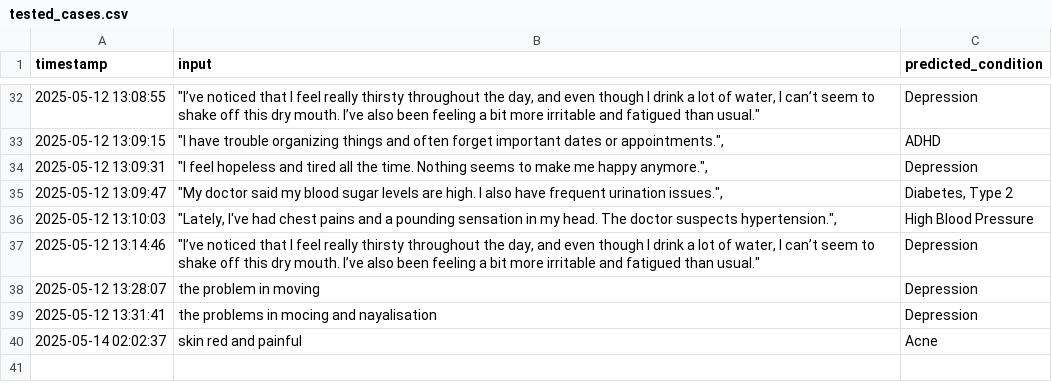
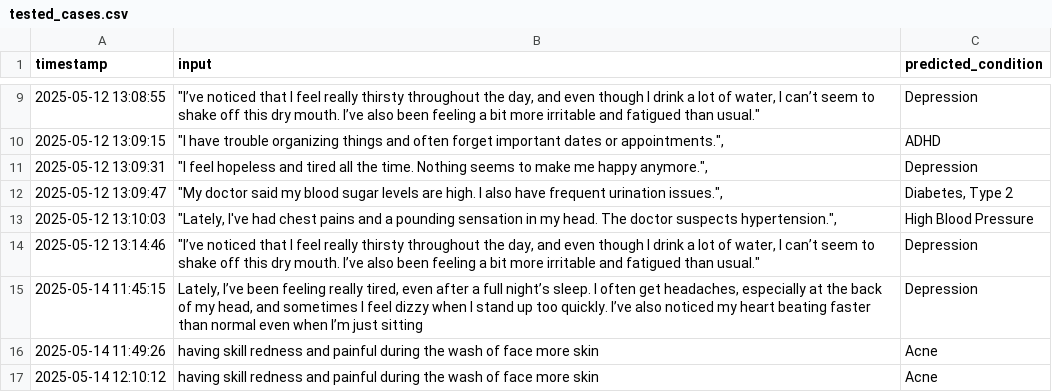
Before and after one commit to PriYanahsu/Disease-prediction-with-Drugs-recommanded-, a CSV file: data/tested_cases.csv, drawn as a sheet; only a part is shown, gaps mark what is left out; the diff covers the shown part only.

```diff
--- a/data/tested_cases.csv
+++ b/data/tested_cases.csv
@@ -39,4 +14,4 @@ timestamp,input,predicted_condition
 2025-05-12 13:14:46,"""I’ve noticed that I feel really thirsty throughout the day, and even though I drink a lot of water, I can’t seem to shake off this dry mouth. I’ve also been feeling a bit more irritable and fatigued than usual.""",Depression
-2025-05-12 13:28:07,the problem in moving,Depression
-2025-05-12 13:31:41,the problems in mocing and nayalisation,Depression
-2025-05-14 02:02:37,skin red and painful,Acne
+2025-05-14 11:45:15,"Lately, I’ve been feeling really tired, even after a full night’s sleep. I often get headaches, especially at the back of my head, and sometimes I feel dizzy when I stand up too quickly. I’ve also noticed my heart beating faster than normal even when I’m just sitting",Depression
+2025-05-14 11:49:26,having skill redness and painful during the wash of face more skin,Acne
+2025-05-14 12:10:12,having skill redness and painful during the wash of face more skin,Acne
```
Also changed, not shown: 23 removed rows elsewhere in this file, 3 other files.
